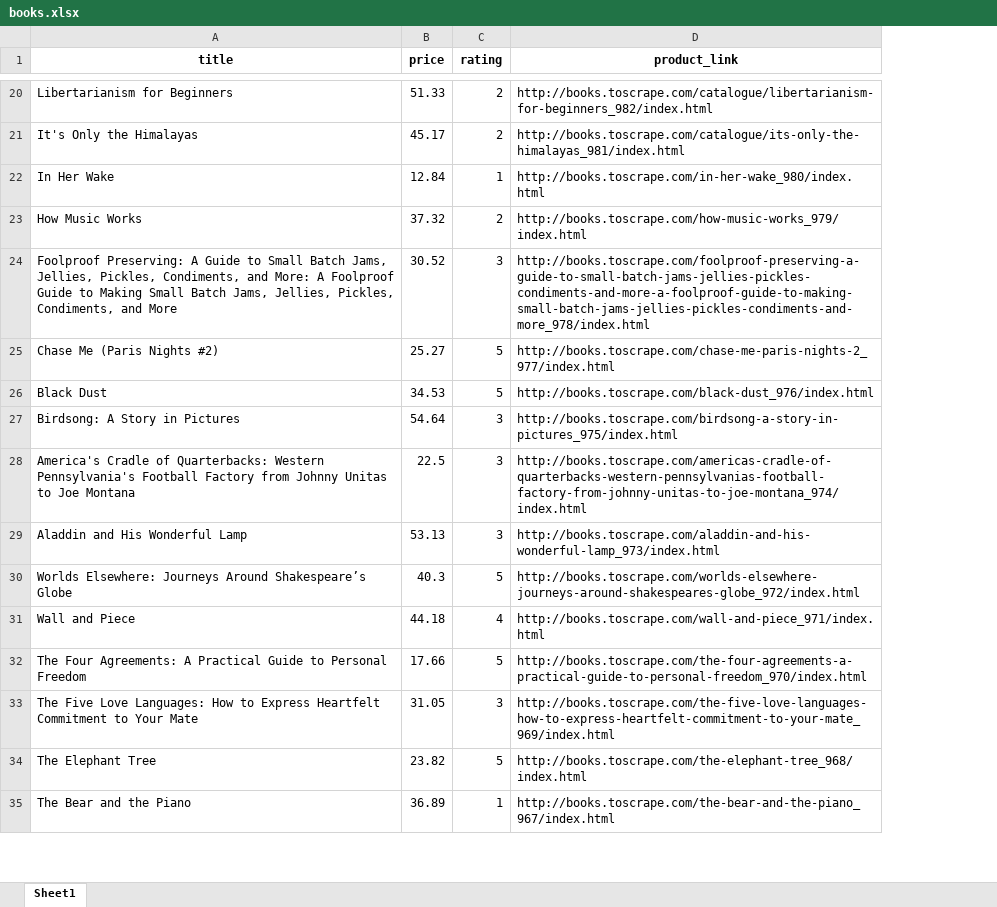
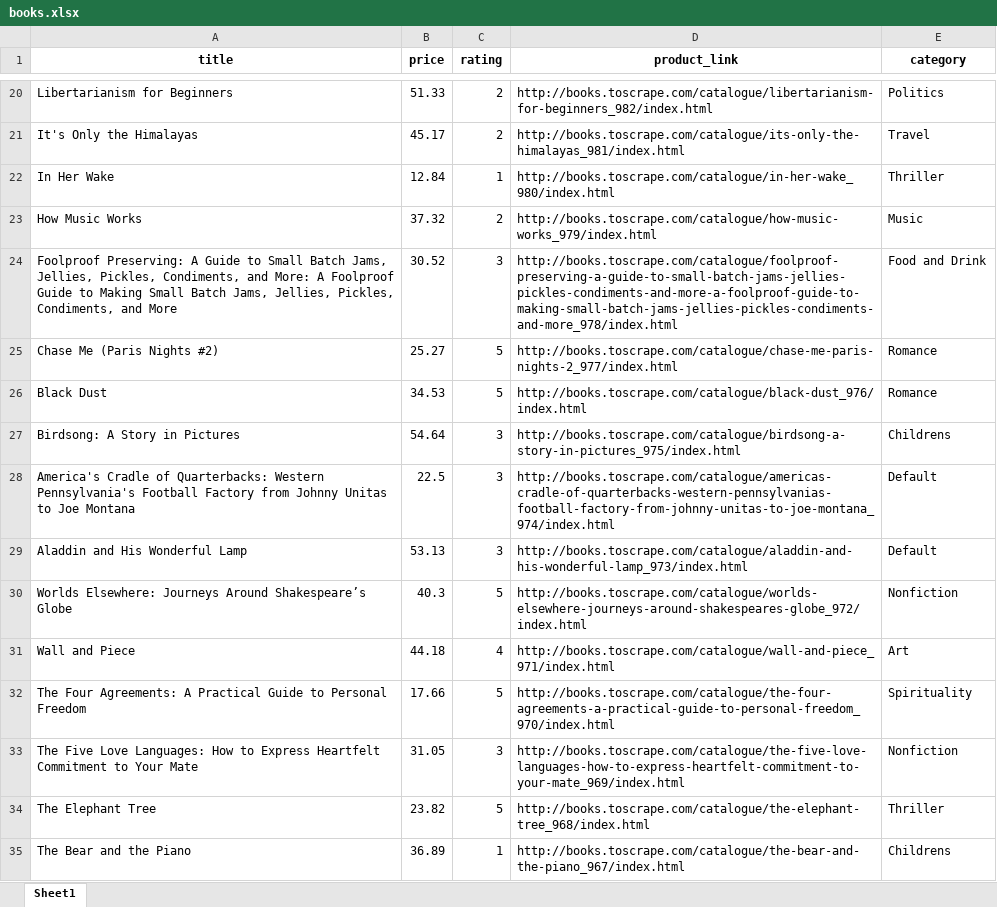
Before and after one commit to LukasMFR/BooksToScrape_ETL, an Excel workbook: output/books.xlsx, sheet Sheet1, drawn as a sheet; only a part is shown, gaps mark what is left out; values as stored, in another font and other column widths than the file's, no borders; the diff covers the shown part only; the diff names each change by its address in the sheet, - before the commit and + after, or states it on an @@ line.

Commit message:
Update default output files

```diff
--- a/output/books.xlsx (sheet Sheet1)
+++ b/output/books.xlsx (sheet Sheet1)
+column E (category), rows 20-35: Politics | Travel | Thriller | Music | Food and Drink | Romance | Romance | Childrens | Default | Default | Nonfiction | Art | Spirituality | Nonfiction | Thriller | Childrens
-D22 (product_link): http://books.toscrape.com/in-her-wake_980/index.html
+D22 (product_link): http://books.toscrape.com/catalogue/in-her-wake_980/index.html
-D23 (product_link): http://books.toscrape.com/how-music-works_979/index.html
+D23 (product_link): http://books.toscrape.com/catalogue/how-music-works_979/index.html
-D24 (product_link): http://books.toscrape.com/foolproof-preserving-a-guide-to-small-batch-jams-jellies-pickles-condiments-and-more-a-foolproof-guide-to-making-small-batch-jams-jellies-pickles-condiments-and-more_978/index.html
+D24 (product_link): http://books.toscrape.com/catalogue/foolproof-preserving-a-guide-to-small-batch-jams-jellies-pickles-condiments-and-more-a-foolproof-guide-to-making-small-batch-jams-jellies-pickles-condiments-and-more_978/index.html
-D25 (product_link): http://books.toscrape.com/chase-me-paris-nights-2_977/index.html
+D25 (product_link): http://books.toscrape.com/catalogue/chase-me-paris-nights-2_977/index.html
-D26 (product_link): http://books.toscrape.com/black-dust_976/index.html
+D26 (product_link): http://books.toscrape.com/catalogue/black-dust_976/index.html
-D27 (product_link): http://books.toscrape.com/birdsong-a-story-in-pictures_975/index.html
+D27 (product_link): http://books.toscrape.com/catalogue/birdsong-a-story-in-pictures_975/index.html
-D28 (product_link): http://books.toscrape.com/americas-cradle-of-quarterbacks-western-pennsylvanias-football-factory-from-johnny-unitas-to-joe-montana_974/index.html
+D28 (product_link): http://books.toscrape.com/catalogue/americas-cradle-of-quarterbacks-western-pennsylvanias-football-factory-from-johnny-unitas-to-joe-montana_974/index.html
-D29 (product_link): http://books.toscrape.com/aladdin-and-his-wonderful-lamp_973/index.html
+D29 (product_link): http://books.toscrape.com/catalogue/aladdin-and-his-wonderful-lamp_973/index.html
-D30 (product_link): http://books.toscrape.com/worlds-elsewhere-journeys-around-shakespeares-globe_972/index.html
+D30 (product_link): http://books.toscrape.com/catalogue/worlds-elsewhere-journeys-around-shakespeares-globe_972/index.html
-D31 (product_link): http://books.toscrape.com/wall-and-piece_971/index.html
+D31 (product_link): http://books.toscrape.com/catalogue/wall-and-piece_971/index.html
-D32 (product_link): http://books.toscrape.com/the-four-agreements-a-practical-guide-to-personal-freedom_970/index.html
+D32 (product_link): http://books.toscrape.com/catalogue/the-four-agreements-a-practical-guide-to-personal-freedom_970/index.html
-D33 (product_link): http://books.toscrape.com/the-five-love-languages-how-to-express-heartfelt-commitment-to-your-mate_969/index.html
+D33 (product_link): http://books.toscrape.com/catalogue/the-five-love-languages-how-to-express-heartfelt-commitment-to-your-mate_969/index.html
-D34 (product_link): http://books.toscrape.com/the-elephant-tree_968/index.html
+D34 (product_link): http://books.toscrape.com/catalogue/the-elephant-tree_968/index.html
-D35 (product_link): http://books.toscrape.com/the-bear-and-the-piano_967/index.html
+D35 (product_link): http://books.toscrape.com/catalogue/the-bear-and-the-piano_967/index.html
```
Also changed, not shown: 966 edited cells elsewhere in this sheet, 2 other files.
